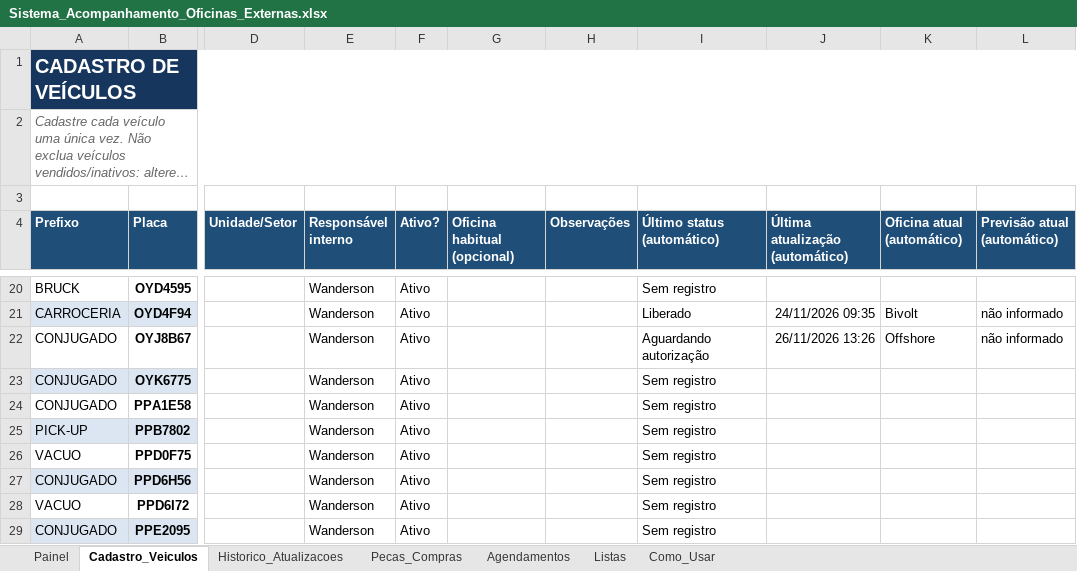
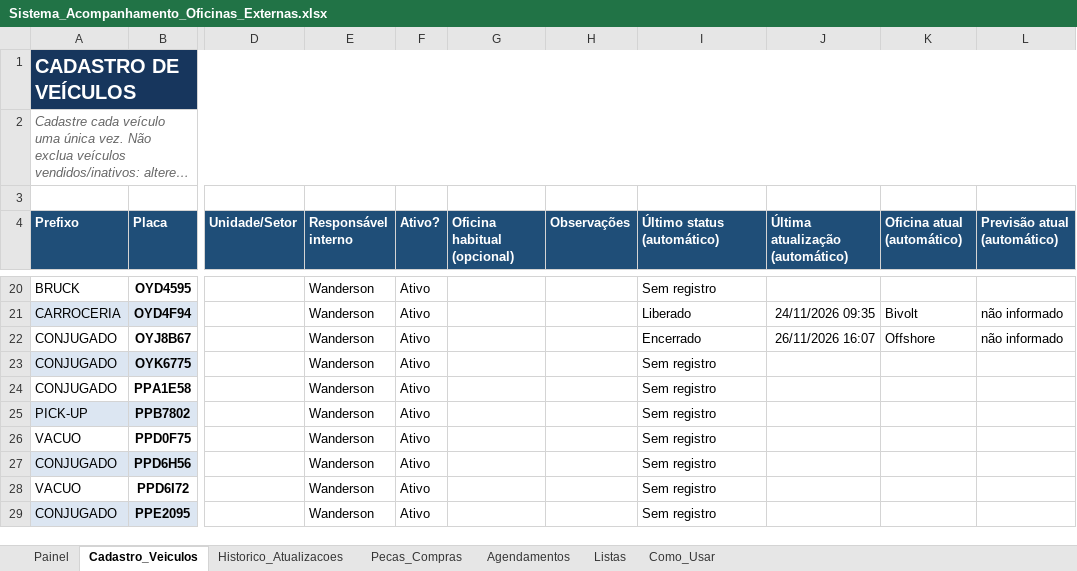
Before and after one commit to WandersonLuizClemente/painel-oficinas-externas, an Excel workbook: dados/Sistema_Acompanhamento_Oficinas_Externas.xlsx, sheet Cadastro_Veiculos, drawn as a sheet; only a part is shown, gaps mark what is left out; long unchanged cells end in …; values as stored, in another font and other column widths than the file's, no borders; the diff names each change by its address in the sheet, - before the commit and + after, or states it on an @@ line.

```diff
--- a/dados/Sistema_Acompanhamento_Oficinas_Externas.xlsx (sheet Cadastro_Veiculos)
+++ b/dados/Sistema_Acompanhamento_Oficinas_Externas.xlsx (sheet Cadastro_Veiculos)
-I22 (Último status (automático)): Aguardando autorização
+I22 (Último status (automático)): Encerrado
-J22 (Última atualização (automático)): 26/11/2026 13:26
+J22 (Última atualização (automático)): 26/11/2026 16:07
```
Also changed, not shown: sheet Historico_Atualizacoes, sheet Painel, sheet Como_Usar, sheet Listas, 1 other file.
